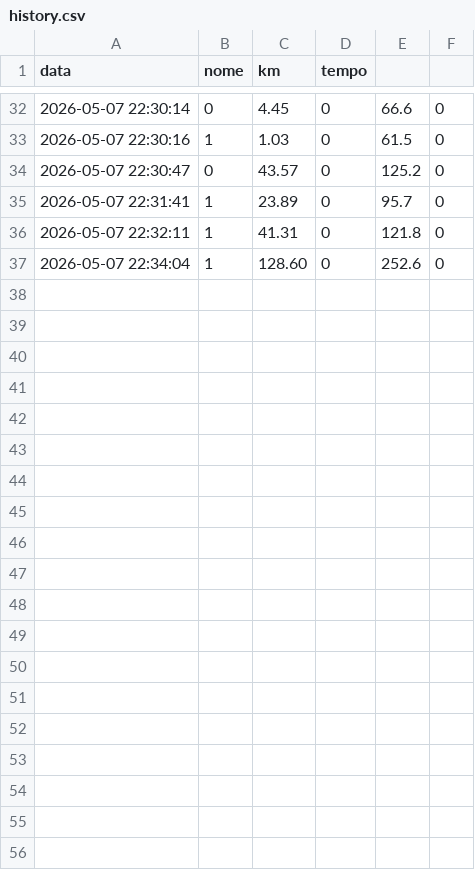
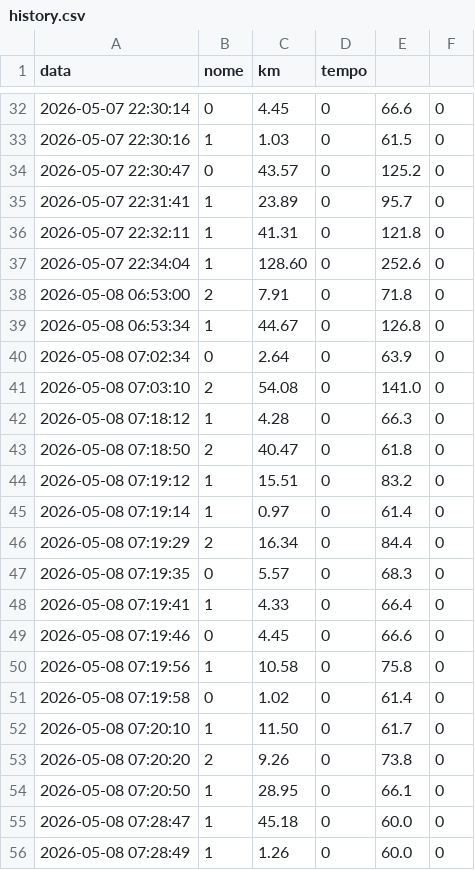
Before and after one commit to glyayassir2-dotcom/progetto-informatico, a CSV file: traffic_simulator/data/history.csv, drawn as a sheet; only a part is shown, gaps mark what is left out; the diff covers the shown part only; the diff names each change by its address in the sheet, - before the commit and + after, or states it on an @@ line.

```diff
--- a/traffic_simulator/data/history.csv
+++ b/traffic_simulator/data/history.csv
+row 38: 2026-05-08 06:53:00 | 2 | 7.91 | 0 | 71.8 | 0
+row 39: 2026-05-08 06:53:34 | 1 | 44.67 | 0 | 126.8 | 0
+row 40: 2026-05-08 07:02:34 | 0 | 2.64 | 0 | 63.9 | 0
+row 41: 2026-05-08 07:03:10 | 2 | 54.08 | 0 | 141.0 | 0
+row 42: 2026-05-08 07:18:12 | 1 | 4.28 | 0 | 66.3 | 0
+row 43: 2026-05-08 07:18:50 | 2 | 40.47 | 0 | 61.8 | 0
+row 44: 2026-05-08 07:19:12 | 1 | 15.51 | 0 | 83.2 | 0
+row 45: 2026-05-08 07:19:14 | 1 | 0.97 | 0 | 61.4 | 0
+row 46: 2026-05-08 07:19:29 | 2 | 16.34 | 0 | 84.4 | 0
+row 47: 2026-05-08 07:19:35 | 0 | 5.57 | 0 | 68.3 | 0
+row 48: 2026-05-08 07:19:41 | 1 | 4.33 | 0 | 66.4 | 0
+row 49: 2026-05-08 07:19:46 | 0 | 4.45 | 0 | 66.6 | 0
+row 50: 2026-05-08 07:19:56 | 1 | 10.58 | 0 | 75.8 | 0
+row 51: 2026-05-08 07:19:58 | 0 | 1.02 | 0 | 61.4 | 0
+row 52: 2026-05-08 07:20:10 | 1 | 11.50 | 0 | 61.7 | 0
+row 53: 2026-05-08 07:20:20 | 2 | 9.26 | 0 | 73.8 | 0
+row 54: 2026-05-08 07:20:50 | 1 | 28.95 | 0 | 66.1 | 0
+row 55: 2026-05-08 07:28:47 | 1 | 45.18 | 0 | 60.0 | 0
+row 56: 2026-05-08 07:28:49 | 1 | 1.26 | 0 | 60.0 | 0
```
Also changed, not shown: 10 added rows elsewhere in this file, 12 other files.
